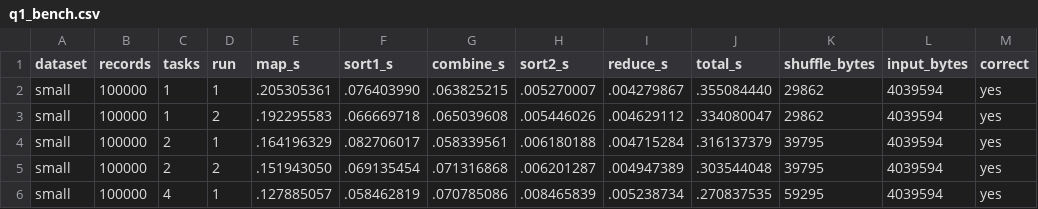
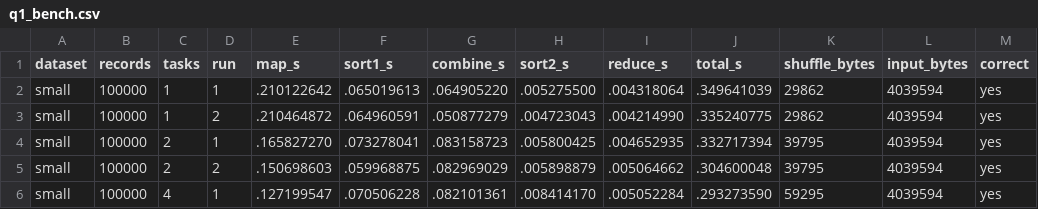
Before and after one commit to Keerthi-2012/Distributed-Systems-Assignment-3, a CSV file: Section2/results/q1_bench.csv, drawn as a sheet; only a part is shown; the diff covers the shown part only.

```diff
--- a/Section2/results/q1_bench.csv
+++ b/Section2/results/q1_bench.csv
@@ -1,6 +1,6 @@
 dataset,records,tasks,run,map_s,sort1_s,combine_s,sort2_s,reduce_s,total_s,shuffle_bytes,input_bytes,correct
-small,100000,1,1,.205305361,.076403990,.063825215,.005270007,.004279867,.355084440,29862,4039594,yes
-small,100000,1,2,.192295583,.066669718,.065039608,.005446026,.004629112,.334080047,29862,4039594,yes
-small,100000,2,1,.164196329,.082706017,.058339561,.006180188,.004715284,.316137379,39795,4039594,yes
-small,100000,2,2,.151943050,.069135454,.071316868,.006201287,.004947389,.303544048,39795,4039594,yes
-small,100000,4,1,.127885057,.058462819,.070785086,.008465839,.005238734,.270837535,59295,4039594,yes
+small,100000,1,1,.210122642,.065019613,.064905220,.005275500,.004318064,.349641039,29862,4039594,yes
+small,100000,1,2,.210464872,.064960591,.050877279,.004723043,.004214990,.335240775,29862,4039594,yes
+small,100000,2,1,.165827270,.073278041,.083158723,.005800425,.004652935,.332717394,39795,4039594,yes
+small,100000,2,2,.150698603,.059968875,.082969029,.005898879,.005064662,.304600048,39795,4039594,yes
+small,100000,4,1,.127199547,.070506228,.082101361,.008414170,.005052284,.293273590,59295,4039594,yes
```
Also changed, not shown: 8 added rows and 66 edited cells elsewhere in this file, Section2/results/q2_bench.csv, Section2/results/q2_queries.csv, 7 other files.
